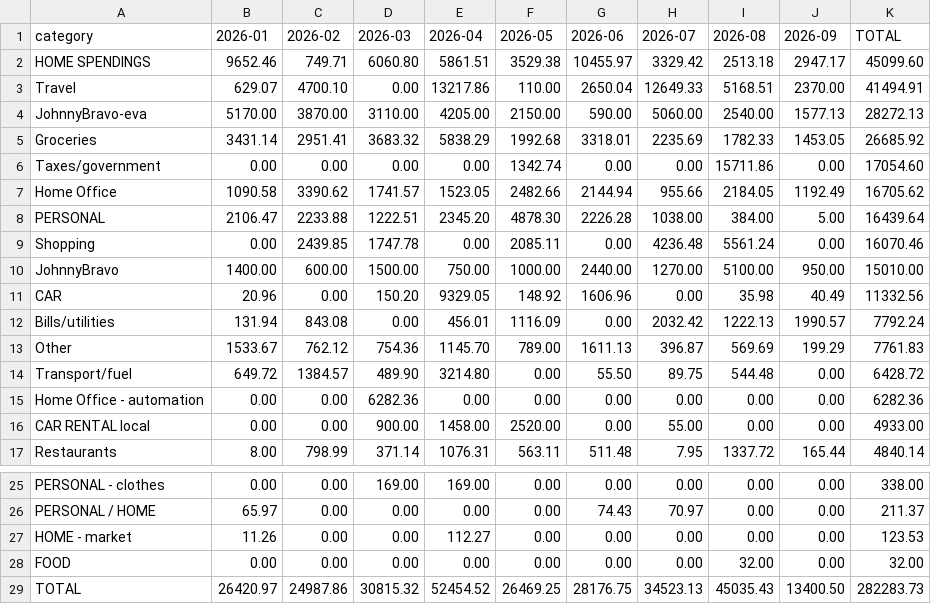
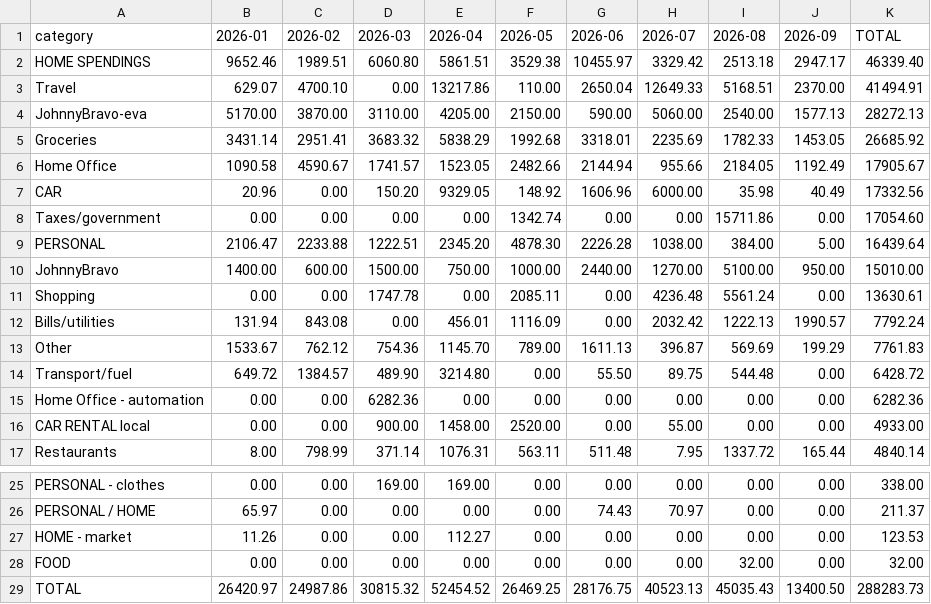
Before and after one commit to AUTOGIO/Personal_Finance_Dashboards, a CSV file: reports/2026-09-09_spending_by_month.csv, drawn as a sheet; only a part is shown, gaps mark what is left out.

```diff
--- a/reports/2026-09-09_spending_by_month.csv
+++ b/reports/2026-09-09_spending_by_month.csv
@@ -1,3 +1,3 @@
 category,2026-01,2026-02,2026-03,2026-04,2026-05,2026-06,2026-07,2026-08,2026-09,TOTAL
-HOME SPENDINGS,9652.46,749.71,6060.80,5861.51,3529.38,10455.97,3329.42,2513.18,2947.17,45099.60
+HOME SPENDINGS,9652.46,1989.51,6060.80,5861.51,3529.38,10455.97,3329.42,2513.18,2947.17,46339.40
 Travel,629.07,4700.10,0.00,13217.86,110.00,2650.04,12649.33,5168.51,2370.00,41494.91
@@ -5,8 +5,8 @@ JohnnyBravo-eva,5170.00,3870.00,3110.00,4205.00,2150.00,590.00,5060.00,2540.00,1
 Groceries,3431.14,2951.41,3683.32,5838.29,1992.68,3318.01,2235.69,1782.33,1453.05,26685.92
+Home Office,1090.58,4590.67,1741.57,1523.05,2482.66,2144.94,955.66,2184.05,1192.49,17905.67
+CAR,20.96,0.00,150.20,9329.05,148.92,1606.96,6000.00,35.98,40.49,17332.56
 Taxes/government,0.00,0.00,0.00,0.00,1342.74,0.00,0.00,15711.86,0.00,17054.60
-Home Office,1090.58,3390.62,1741.57,1523.05,2482.66,2144.94,955.66,2184.05,1192.49,16705.62
 PERSONAL,2106.47,2233.88,1222.51,2345.20,4878.30,2226.28,1038.00,384.00,5.00,16439.64
-Shopping,0.00,2439.85,1747.78,0.00,2085.11,0.00,4236.48,5561.24,0.00,16070.46
 JohnnyBravo,1400.00,600.00,1500.00,750.00,1000.00,2440.00,1270.00,5100.00,950.00,15010.00
-CAR,20.96,0.00,150.20,9329.05,148.92,1606.96,0.00,35.98,40.49,11332.56
+Shopping,0.00,0.00,1747.78,0.00,2085.11,0.00,4236.48,5561.24,0.00,13630.61
 Bills/utilities,131.94,843.08,0.00,456.01,1116.09,0.00,2032.42,1222.13,1990.57,7792.24
@@ -28,2 +28,2 @@ HOME - market,11.26,0.00,0.00,112.27,0.00,0.00,0.00,0.00,0.00,123.53
 FOOD,0.00,0.00,0.00,0.00,0.00,0.00,0.00,32.00,0.00,32.00
-TOTAL,26420.97,24987.86,30815.32,52454.52,26469.25,28176.75,34523.13,45035.43,13400.50,282283.73
+TOTAL,26420.97,24987.86,30815.32,52454.52,26469.25,28176.75,40523.13,45035.43,13400.50,288283.73
```
Also changed, not shown: 11 other files.
